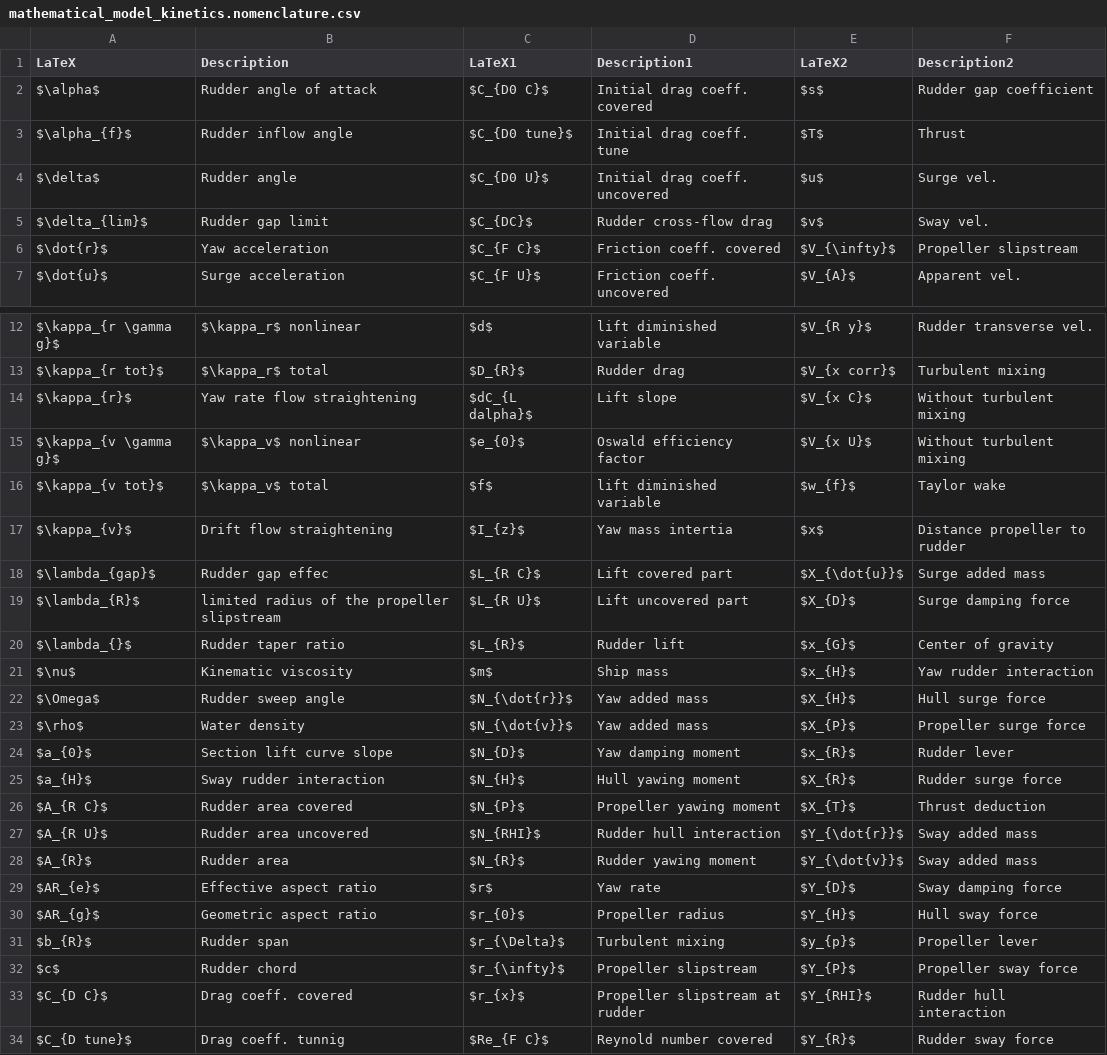
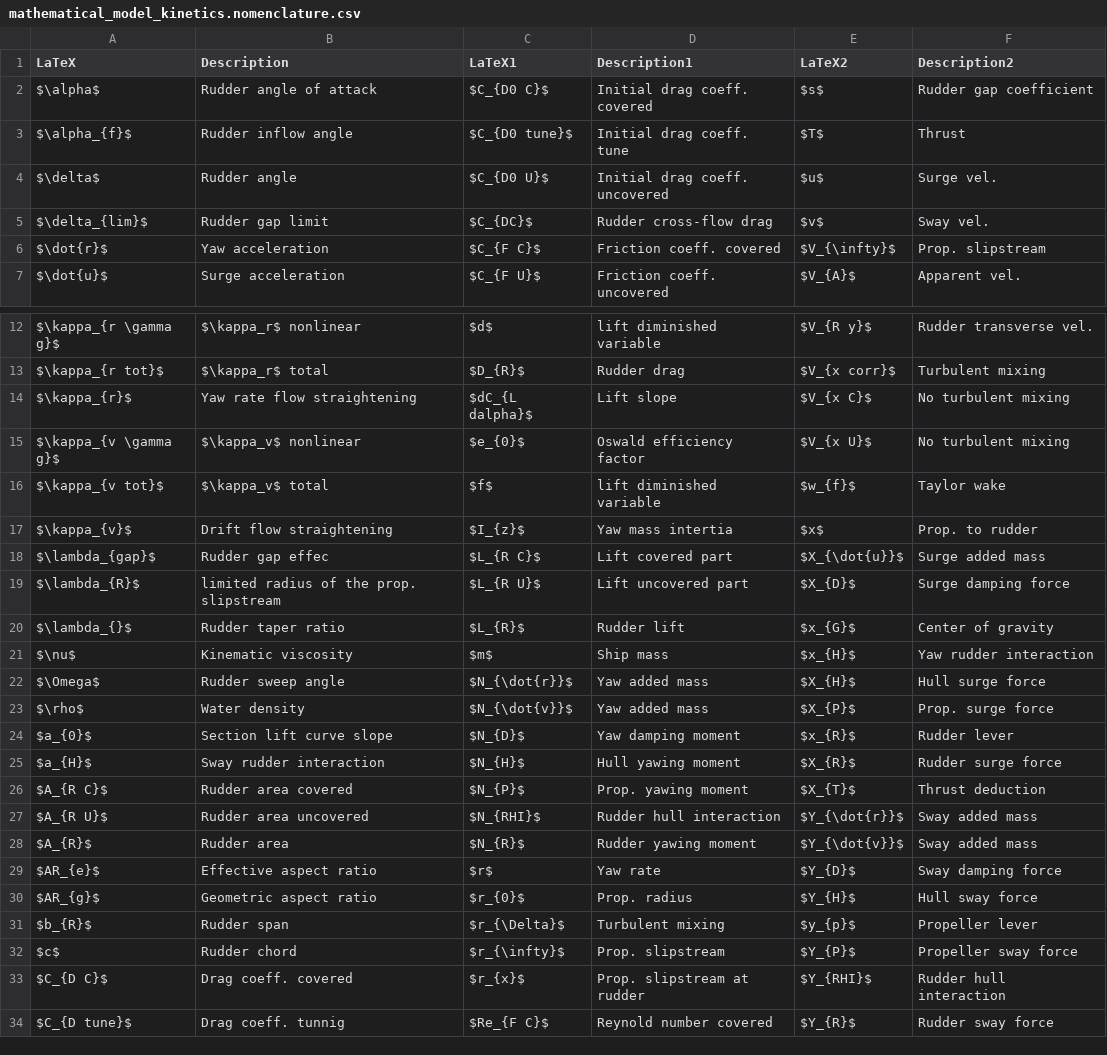
Before and after one commit to martinlarsalbert/System-identification-for-a-physically-correct-ship-manoeuvring-model-in-wind-conditions, a CSV file: tables/mathematical_model_kinetics.nomenclature.csv, drawn as a sheet; only a part is shown, gaps mark what is left out.

Commit message:
sdfsdf

```diff
--- a/tables/mathematical_model_kinetics.nomenclature.csv
+++ b/tables/mathematical_model_kinetics.nomenclature.csv
@@ -5,3 +5,3 @@ $\delta$,Rudder angle,$C_{D0 U}$,Initial drag coeff. uncovered,$u$,Surge vel.
 $\delta_{lim}$,Rudder gap limit,$C_{DC}$,Rudder cross-flow drag,$v$,Sway vel.
-$\dot{r}$,Yaw acceleration,$C_{F C}$,Friction coeff. covered,$V_{\infty}$,Propeller slipstream
+$\dot{r}$,Yaw acceleration,$C_{F C}$,Friction coeff. covered,$V_{\infty}$,Prop. slipstream
 $\dot{u}$,Surge acceleration,$C_{F U}$,Friction coeff. uncovered,$V_{A}$,Apparent vel.
@@ -13,8 +13,8 @@ $\kappa_{r \gamma g}$,$\kappa_r$ nonlinear,$d$,lift diminished variable,$V_{R y}
 $\kappa_{r tot}$,$\kappa_r$ total,$D_{R}$,Rudder drag,$V_{x corr}$,Turbulent mixing
-$\kappa_{r}$,Yaw rate flow straightening,$dC_{L dalpha}$,Lift slope,$V_{x C}$,Without turbulent mixing
-$\kappa_{v \gamma g}$,$\kappa_v$ nonlinear,$e_{0}$,Oswald efficiency factor,$V_{x U}$,Without turbulent mixing
+$\kappa_{r}$,Yaw rate flow straightening,$dC_{L dalpha}$,Lift slope,$V_{x C}$,No turbulent mixing
+$\kappa_{v \gamma g}$,$\kappa_v$ nonlinear,$e_{0}$,Oswald efficiency factor,$V_{x U}$,No turbulent mixing
 $\kappa_{v tot}$,$\kappa_v$ total,$f$,lift diminished variable,$w_{f}$,Taylor wake
-$\kappa_{v}$,Drift flow straightening,$I_{z}$,Yaw mass intertia,$x$,Distance propeller to rudder
+$\kappa_{v}$,Drift flow straightening,$I_{z}$,Yaw mass intertia,$x$,Prop. to rudder
 $\lambda_{gap}$,Rudder gap effec,$L_{R C}$,Lift covered part,$X_{\dot{u}}$,Surge added mass
-$\lambda_{R}$,limited radius of the propeller slipstream,$L_{R U}$,Lift uncovered part,$X_{D}$,Surge damping force
+$\lambda_{R}$,limited radius of the prop. slipstream,$L_{R U}$,Lift uncovered part,$X_{D}$,Surge damping force
 $\lambda_{}$,Rudder taper ratio,$L_{R}$,Rudder lift,$x_{G}$,Center of gravity
@@ -22,6 +22,6 @@ $\nu$,Kinematic viscosity,$m$,Ship mass,$x_{H}$,Yaw rudder interaction
 $\Omega$,Rudder sweep angle,$N_{\dot{r}}$,Yaw added mass,$X_{H}$,Hull surge force
-$\rho$,Water density,$N_{\dot{v}}$,Yaw added mass,$X_{P}$,Propeller surge force
+$\rho$,Water density,$N_{\dot{v}}$,Yaw added mass,$X_{P}$,Prop. surge force
 $a_{0}$,Section lift curve slope,$N_{D}$,Yaw damping moment,$x_{R}$,Rudder lever
 $a_{H}$,Sway rudder interaction,$N_{H}$,Hull yawing moment,$X_{R}$,Rudder surge force
-$A_{R C}$,Rudder area covered,$N_{P}$,Propeller yawing moment,$X_{T}$,Thrust deduction
+$A_{R C}$,Rudder area covered,$N_{P}$,Prop. yawing moment,$X_{T}$,Thrust deduction
 $A_{R U}$,Rudder area uncovered,$N_{RHI}$,Rudder hull interaction,$Y_{\dot{r}}$,Sway added mass
@@ -29,6 +29,6 @@ $A_{R}$,Rudder area,$N_{R}$,Rudder yawing moment,$Y_{\dot{v}}$,Sway added mass
 $AR_{e}$,Effective aspect ratio,$r$,Yaw rate,$Y_{D}$,Sway damping force
-$AR_{g}$,Geometric aspect ratio,$r_{0}$,Propeller radius,$Y_{H}$,Hull sway force
+$AR_{g}$,Geometric aspect ratio,$r_{0}$,Prop. radius,$Y_{H}$,Hull sway force
 $b_{R}$,Rudder span,$r_{\Delta}$,Turbulent mixing,$y_{p}$,Propeller lever
-$c$,Rudder chord,$r_{\infty}$,Propeller slipstream,$Y_{P}$,Propeller sway force
-$C_{D C}$,Drag coeff. covered,$r_{x}$,Propeller slipstream at rudder,$Y_{RHI}$,Rudder hull interaction
+$c$,Rudder chord,$r_{\infty}$,Prop. slipstream,$Y_{P}$,Propeller sway force
+$C_{D C}$,Drag coeff. covered,$r_{x}$,Prop. slipstream at rudder,$Y_{RHI}$,Rudder hull interaction
 $C_{D tune}$,Drag coeff. tunnig,$Re_{F C}$,Reynold number covered,$Y_{R}$,Rudder sway force
```
